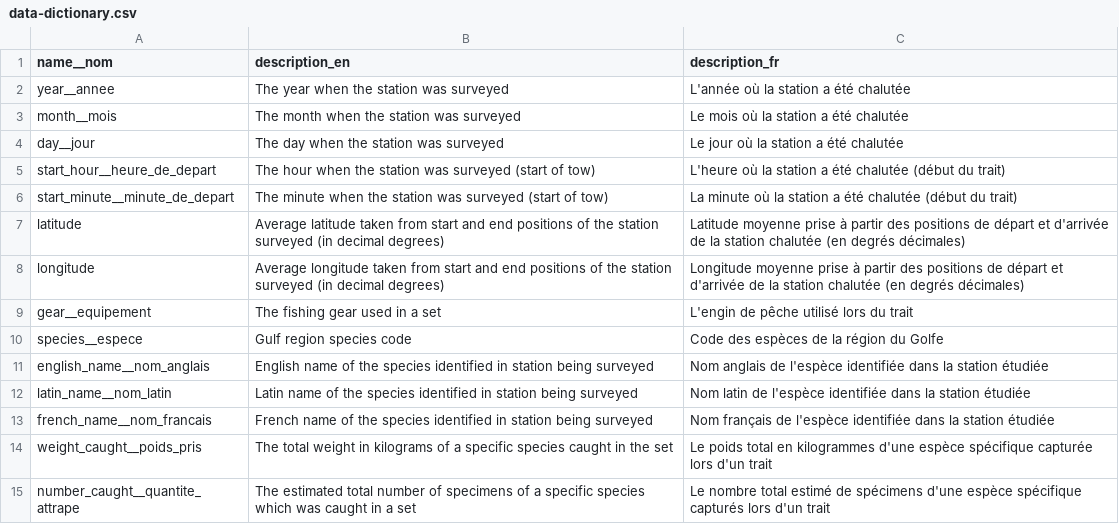
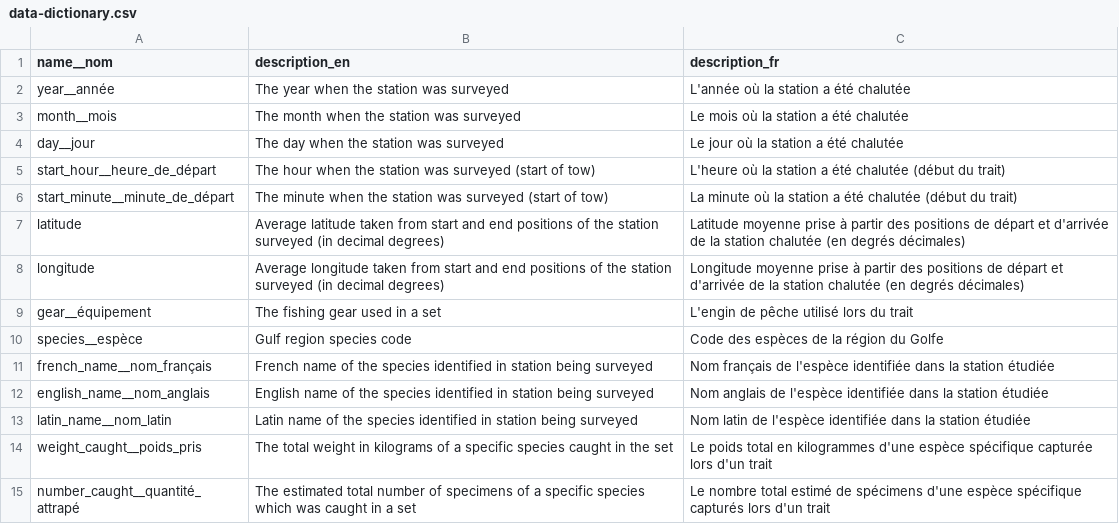
Before and after one commit to dfo-gulf-science/fgp-datasets, a CSV file: stock_assessment_surveys/1989de32 (rv_survey)/data resources/data-dictionary.csv, drawn as a sheet; removed rows and columns are numbered as before the commit, all else as after; the diff names each change by its address in the sheet, - before the commit and + after, or states it on an @@ line.

Commit message:
Update data-dictionary.csv
Updated French translation.

```diff
--- a/stock_assessment_surveys/1989de32 (rv_survey)/data resources/data-dictionary.csv
+++ b/stock_assessment_surveys/1989de32 (rv_survey)/data resources/data-dictionary.csv
-A2 (name__nom): year__annee
+A2 (name__nom): year__année
-A5 (name__nom): start_hour__heure_de_depart
+A5 (name__nom): start_hour__heure_de_départ
-A6 (name__nom): start_minute__minute_de_depart
+A6 (name__nom): start_minute__minute_de_départ
-A9 (name__nom): gear__equipement
+A9 (name__nom): gear__équipement
-A10 (name__nom): species__espece
+A10 (name__nom): species__espèce
+row 11: french_name__nom_français | French name of the species identified in station being surveyed | Nom français de l'espèce identifiée dans la station étudiée
-row 13: french_name__nom_francais | French name of the species identified in station being surveyed | Nom français de l'espèce identifiée dans la station étudiée
-A15 (name__nom): number_caught__quantite_attrape
+A15 (name__nom): number_caught__quantité_attrapé
```
